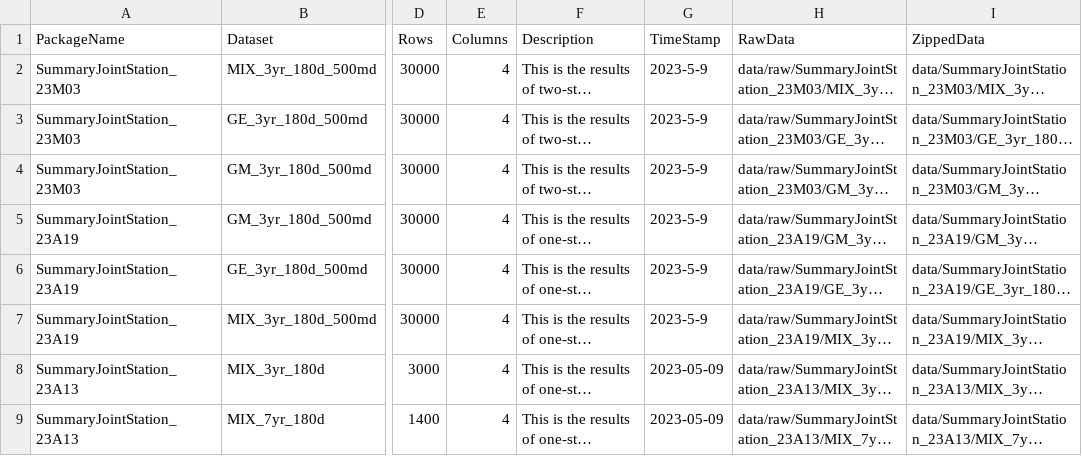
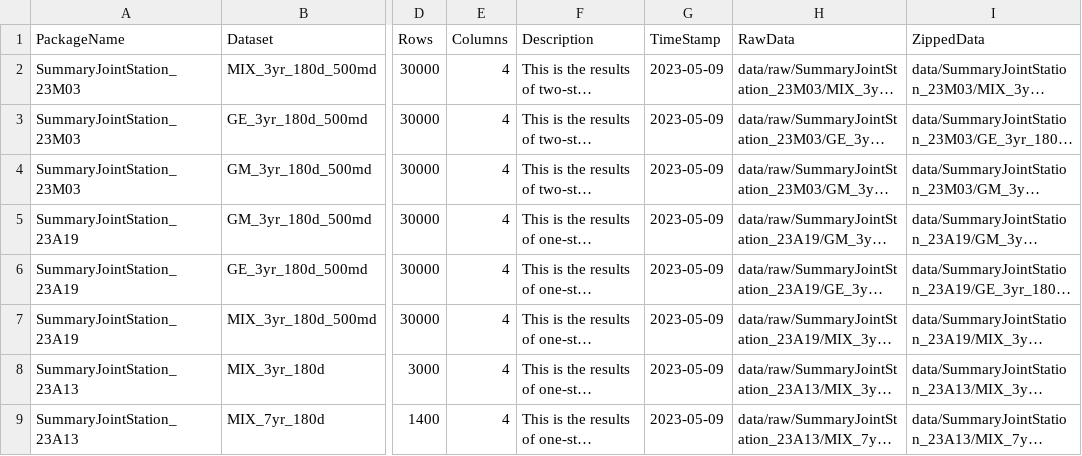
Before and after one commit to okatsn/CWBProjectSummaryDatasets.jl, a CSV file: data/doc/datasets.csv, drawn as a sheet; only a part is shown, gaps mark what is left out; long unchanged cells end in …; the diff covers the shown part only; the diff names each change by its address in the sheet, - before the commit and + after, or states it on an @@ line.

```diff
--- a/data/doc/datasets.csv
+++ b/data/doc/datasets.csv
-G2:G7 (TimeStamp): 2023-5-9
+G2:G7 (TimeStamp): 2023-05-09
```
Also changed, not shown: 9 removed rows and 7 edited cells elsewhere in this file, 1 other file.
